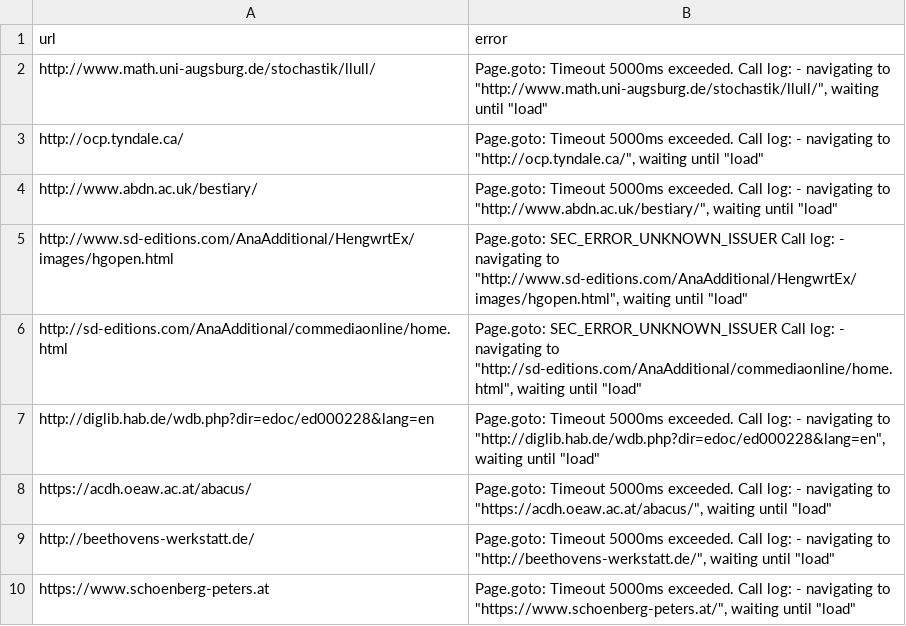
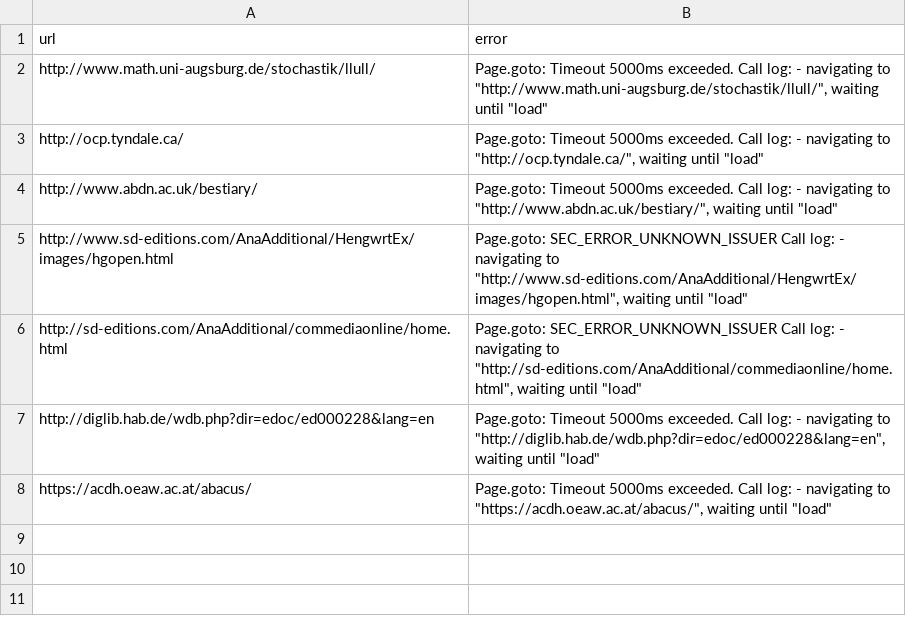
Before and after one commit to dig-Eds-cat/screenshots, a CSV file: failed.csv, drawn as a sheet.

```diff
--- a/failed.csv
+++ b/failed.csv
@@ -8,3 +8 @@ http://diglib.hab.de/wdb.php?dir=edoc/ed000228&lang=en,"Page.goto: Timeout 5000m
 https://acdh.oeaw.ac.at/abacus/,"Page.goto: Timeout 5000ms exceeded. Call log:   - navigating to ""https://acdh.oeaw.ac.at/abacus/"", waiting until ""load"""
-http://beethovens-werkstatt.de/,"Page.goto: Timeout 5000ms exceeded. Call log:   - navigating to ""http://beethovens-werkstatt.de/"", waiting until ""load"""
-https://www.schoenberg-peters.at,"Page.goto: Timeout 5000ms exceeded. Call log:   - navigating to ""https://www.schoenberg-peters.at/"", waiting until ""load"""
```
Also changed, not shown: 2 other files.
